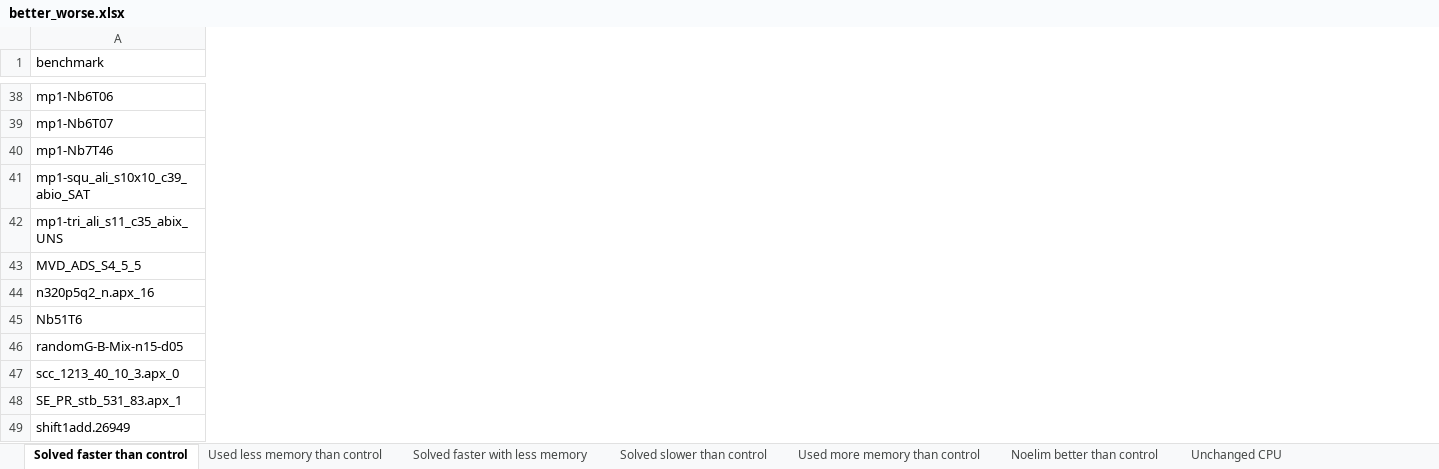
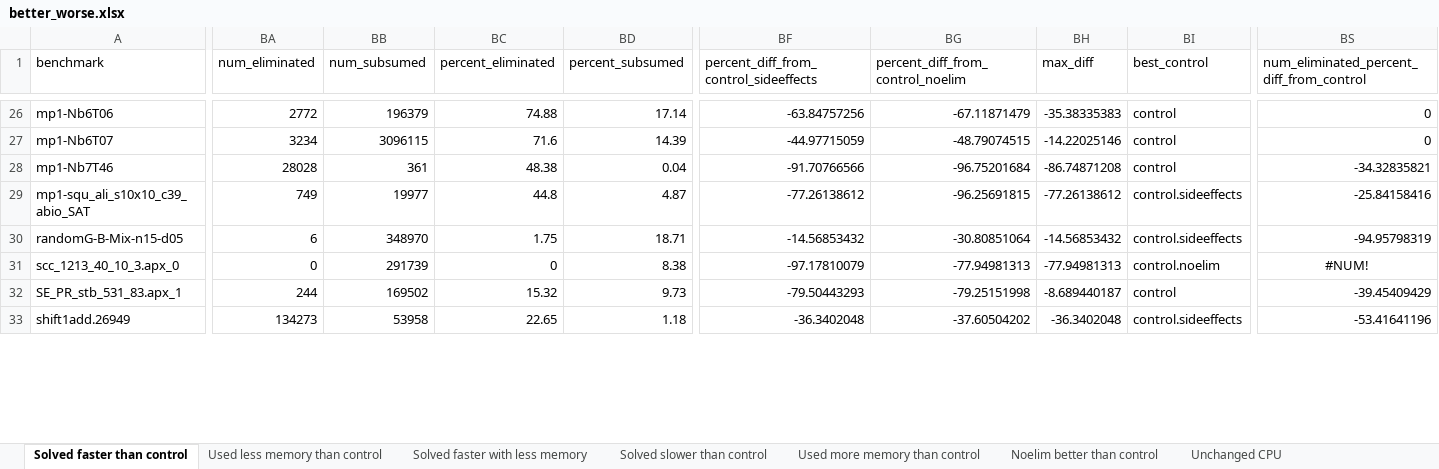
Before and after one commit to icmccorm/ignore_gates, an Excel workbook: results/better_worse.xlsx, sheet Solved faster than control, drawn as a sheet; only a part is shown, gaps mark what is left out; values as stored, in another font and other column widths than the file's, no borders; table styles not drawn; removed rows and columns are numbered as before the commit, all else as after; rows hold the shown columns only; the diff covers the shown part only; the diff names each change by its address in the sheet, - before the commit and + after, or states it on an @@ line.

```diff
--- a/results/better_worse.xlsx (sheet Solved faster than control)
+++ b/results/better_worse.xlsx (sheet Solved faster than control)
+column BA (num_eliminated), rows 26-33: 2772 | 3234 | 28028 | 749 | 6 | 0 | 244 | 134273
+column BB (num_subsumed), rows 26-33: 196379 | 3096115 | 361 | 19977 | 348970 | 291739 | 169502 | 53958
+column BC (percent_eliminated), rows 26-33: 74.88 | 71.6 | 48.38 | 44.8 | 1.75 | 0 | 15.32 | 22.65
+column BD (percent_subsumed), rows 26-33: 17.14 | 14.39 | 0.04 | 4.87 | 18.71 | 8.38 | 9.73 | 1.18
+column BF, row 1: percent_diff_from_control_sideeffects; rows 26-33: -63.84757256 | -44.97715059 | -91.70766566 | -77.26138612 | -14.56853432 | -97.17810079 | -79.50443293 | -36.3402048
+column BG (percent_diff_from_control_noelim), rows 26-33: -67.11871479 | -48.79074515 | -96.75201684 | -96.25691815 | -30.80851064 | -77.94981313 | -79.25151998 | -37.60504202
+column BH (max_diff), rows 26-33: -35.38335383 | -14.22025146 | -86.74871208 | -77.26138612 | -14.56853432 | -77.94981313 | -8.689440187 | -36.3402048
+column BI (best_control), rows 26-33: control | control | control | control.sideeffects | control.sideeffects | control.noelim | control | control.sideeffects
+column BS, row 1: num_eliminated_percent_diff_from_control; rows 26-33: 0 | 0 | -34.32835821 | -25.84158416 | -94.95798319 | #NUM! | -39.45409429 | -53.41641196
-row 42: mp1-tri_ali_s11_c35_abix_UNS
-row 43: MVD_ADS_S4_5_5
-row 44: n320p5q2_n.apx_16
-row 45: Nb51T6
```
Also changed, not shown: 21 removed rows and 5 added columns elsewhere in this sheet, sheet Used less memory than control, sheet Noelim better than control, sheet Solved faster with less memory, sheet Unchanged CPU, sheet Used more memory than control, sheet Solved slower than control, 27 other files.
